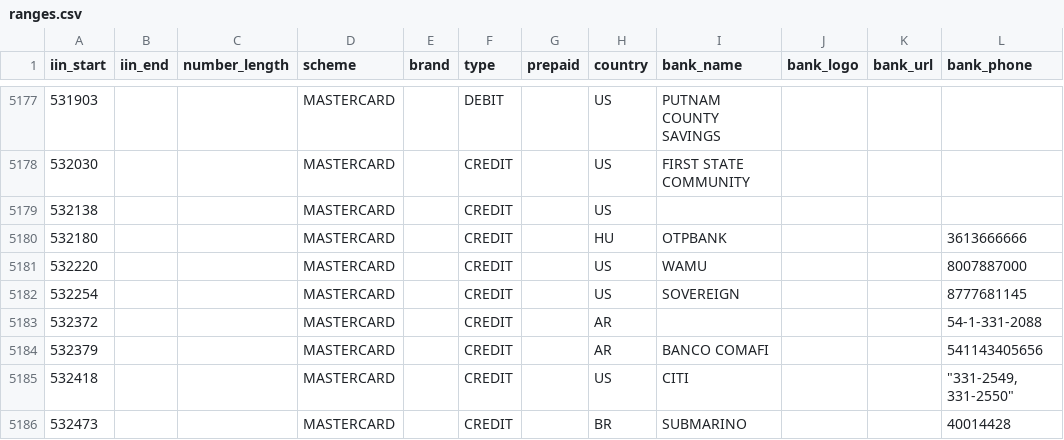
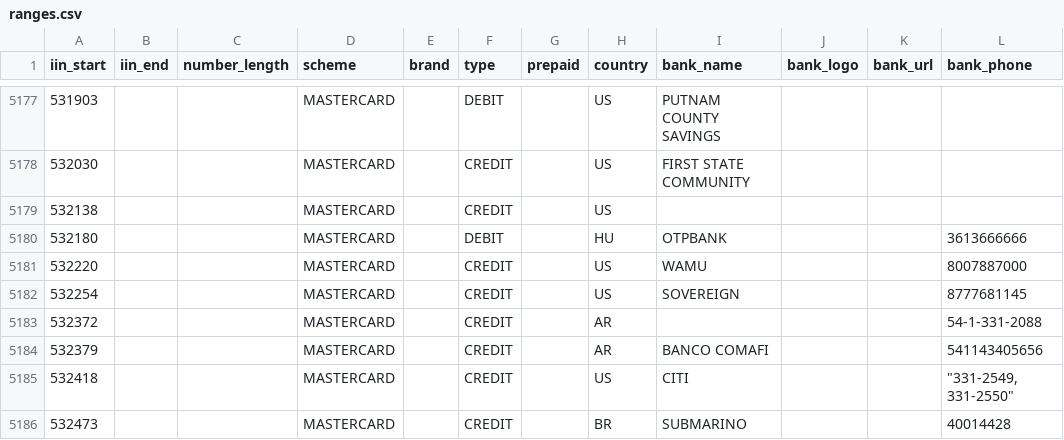
Before and after one commit to binlist/data, a CSV file: ranges.csv, drawn as a sheet; only a part is shown, gaps mark what is left out; the diff names each change by its address in the sheet, - before the commit and + after, or states it on an @@ line.

Commit message:
Update ranges.csv
HU, OTPBANK - DEBIT Mastercard

```diff
--- a/ranges.csv
+++ b/ranges.csv
-F5180 (type): CREDIT
+F5180 (type): DEBIT
```
